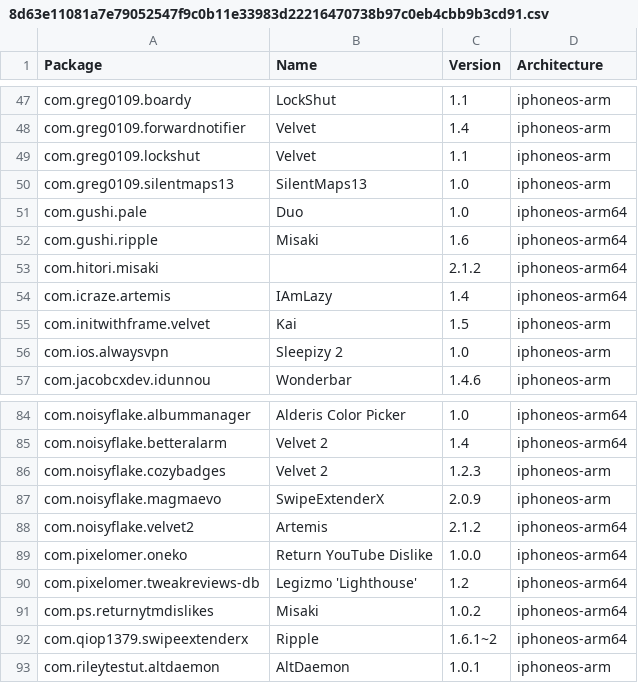
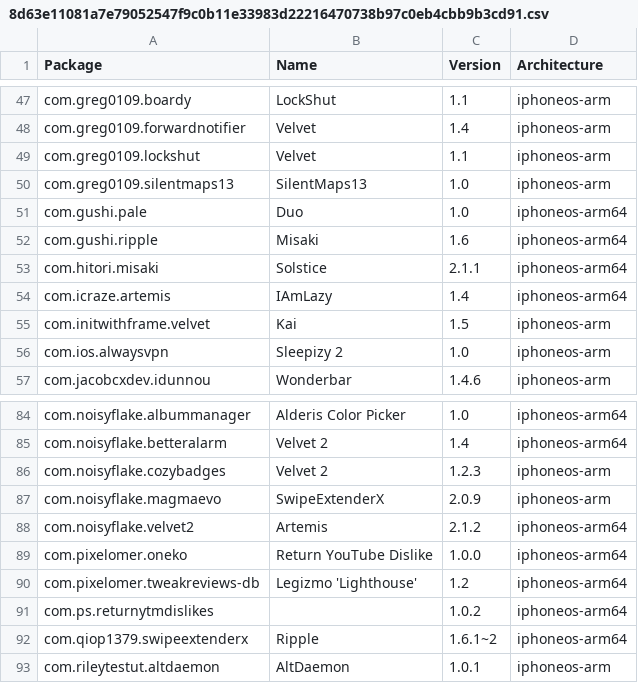
Before and after one commit to invalidunit/crc_bark, a CSV file: Library/Caches/com.nan.crc/8d63e11081a7e79052547f9c0b11e33983d22216470738b97c0eb4cbb9b3cd91.csv, drawn as a sheet; only a part is shown, gaps mark what is left out.

```diff
--- a/Library/Caches/com.nan.crc/8d63e11081a7e79052547f9c0b11e33983d22216470738b97c0eb4cbb9b3cd91.csv
+++ b/Library/Caches/com.nan.crc/8d63e11081a7e79052547f9c0b11e33983d22216470738b97c0eb4cbb9b3cd91.csv
@@ -52,3 +52,3 @@ com.gushi.pale,Duo,1.0,iphoneos-arm64
 com.gushi.ripple,Misaki,1.6,iphoneos-arm64
-com.hitori.misaki,,2.1.2,iphoneos-arm64
+com.hitori.misaki,Solstice,2.1.1,iphoneos-arm64
 com.icraze.artemis,IAmLazy,1.4,iphoneos-arm64
@@ -90,3 +90,3 @@ com.pixelomer.oneko,Return YouTube Dislike,1.0.0,iphoneos-arm64
 com.pixelomer.tweakreviews-db,Legizmo 'Lighthouse',1.2,iphoneos-arm64
-com.ps.returnytmdislikes,Misaki,1.0.2,iphoneos-arm64
+com.ps.returnytmdislikes,,1.0.2,iphoneos-arm64
 com.qiop1379.swipeextenderx,Ripple,1.6.1~2,iphoneos-arm64
```
